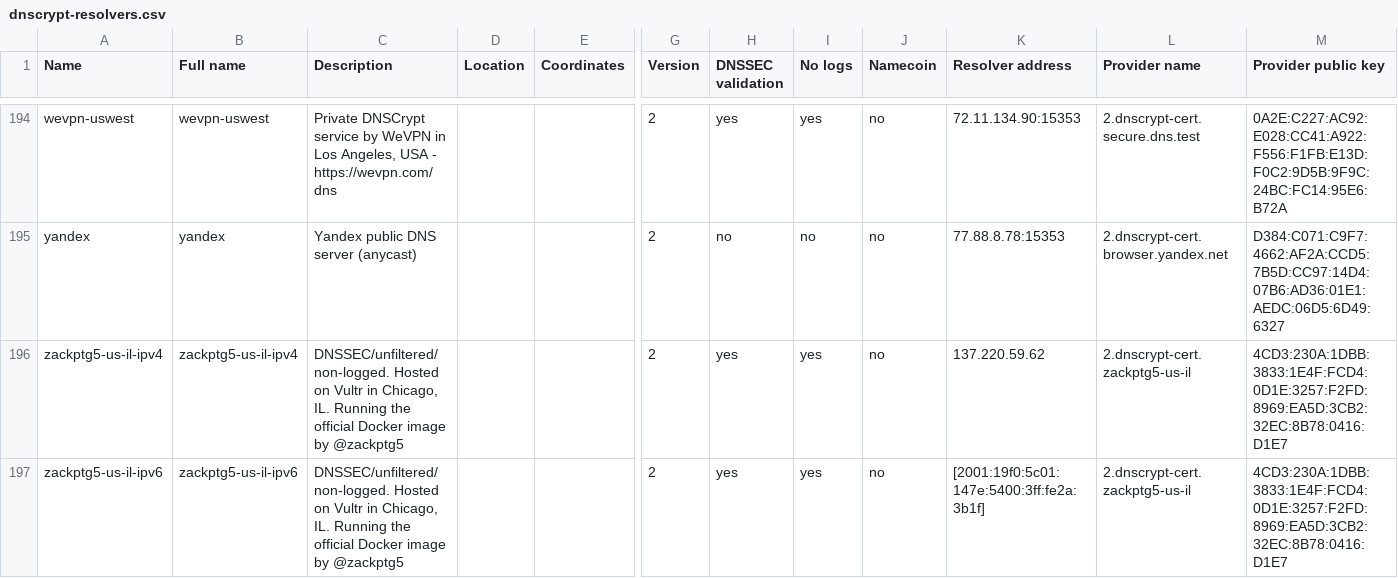
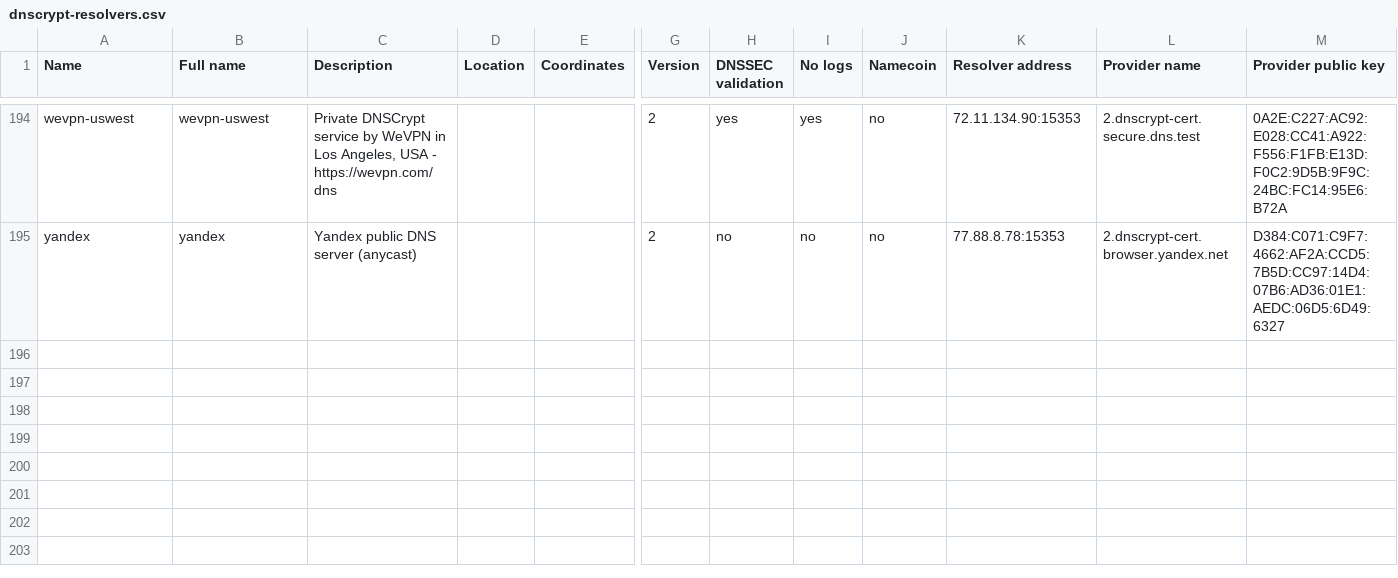
Before and after one commit to DNSCrypt/dnscrypt-resolvers, a CSV file: v1/dnscrypt-resolvers.csv, drawn as a sheet; only a part is shown, gaps mark what is left out; rows hold the shown columns only; the diff names each change by its address in the sheet, - before the commit and + after, or states it on an @@ line.

Commit message:
remove zackptg5-il (#648)

```diff
--- a/v1/dnscrypt-resolvers.csv
+++ b/v1/dnscrypt-resolvers.csv
-row 196: zackptg5-us-il-ipv4 | zackptg5-us-il-ipv4 | DNSSEC/unfiltered/non-logged. Hosted on Vultr in Chicago, IL. Running the official Docker image by @zackptg5 |  |  | 2 | yes | yes | no | 137.220.59.62 | 2.dnscrypt-cert.zackptg5-us-il | 4CD3:230A:1DBB:3833:1E4F:FCD4:0D1E:3257:F2FD:8969:EA5D:3CB2:32EC:8B78:0416:D1E7
-row 197: zackptg5-us-il-ipv6 | zackptg5-us-il-ipv6 | DNSSEC/unfiltered/non-logged. Hosted on Vultr in Chicago, IL. Running the official Docker image by @zackptg5 |  |  | 2 | yes | yes | no | [2001:19f0:5c01:147e:5400:3ff:fe2a:3b1f] | 2.dnscrypt-cert.zackptg5-us-il | 4CD3:230A:1DBB:3833:1E4F:FCD4:0D1E:3257:F2FD:8969:EA5D:3CB2:32EC:8B78:0416:D1E7
```
Also changed, not shown: 4 other files.
